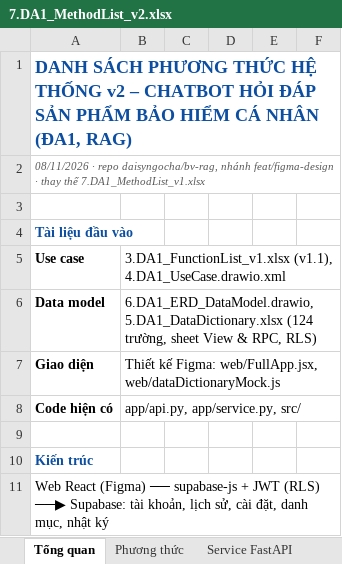
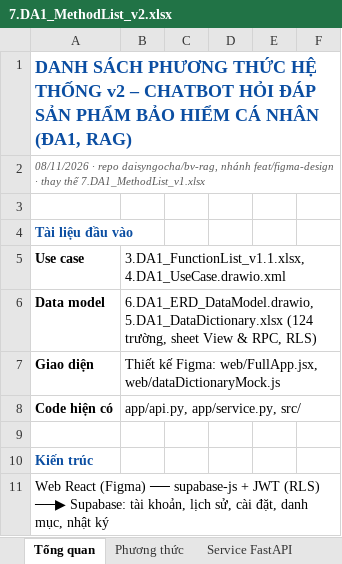
Before and after one commit to daisyngocha/bv-rag, an Excel workbook: docs/roadmap/7.DA1_MethodList_v2.xlsx, sheet Tổng quan, drawn as a sheet; only a part is shown; values as stored, in another font and other column widths than the file's, no borders; the diff names each change by its address in the sheet, - before the commit and + after, or states it on an @@ line.

```diff
--- a/docs/roadmap/7.DA1_MethodList_v2.xlsx (sheet Tổng quan)
+++ b/docs/roadmap/7.DA1_MethodList_v2.xlsx (sheet Tổng quan)
-B5: 3.DA1_FunctionList_v1.xlsx (v1.1), 4.DA1_UseCase.drawio.xml
+B5: 3.DA1_FunctionList_v1.1.xlsx, 4.DA1_UseCase.drawio.xml
```
Also changed, not shown: 2 other files.
